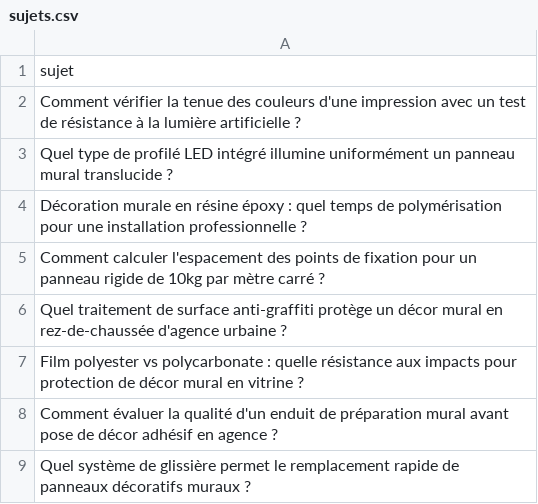
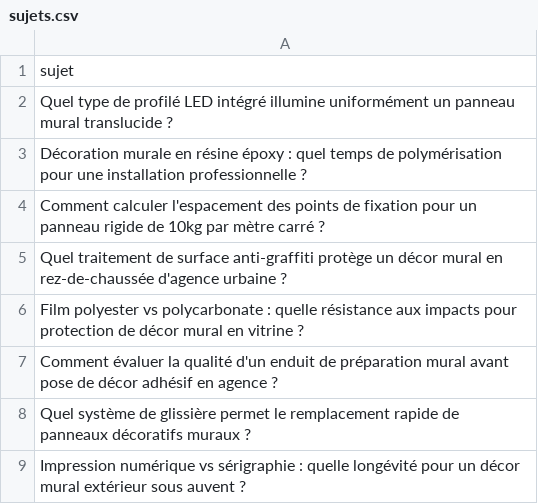
Before and after one commit to Metalosmose21/Agence-2, a CSV file: sujets.csv, drawn as a sheet; only a part is shown; the shorter side is filled out with more unchanged rows; the diff names each change by its address in the sheet, - before the commit and + after, or states it on an @@ line.

```diff
--- a/sujets.csv
+++ b/sujets.csv
-row 2: Comment vérifier la tenue des couleurs d'une impression avec un test de résistance à la lumière artificielle ?
```
Also changed, not shown: sujets_traites.csv.
